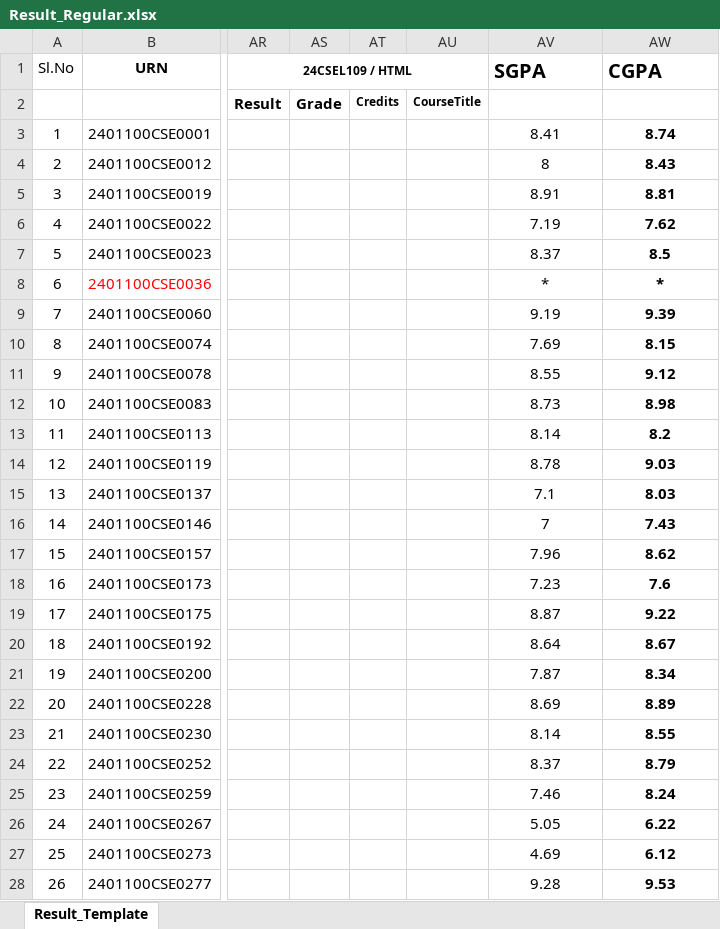
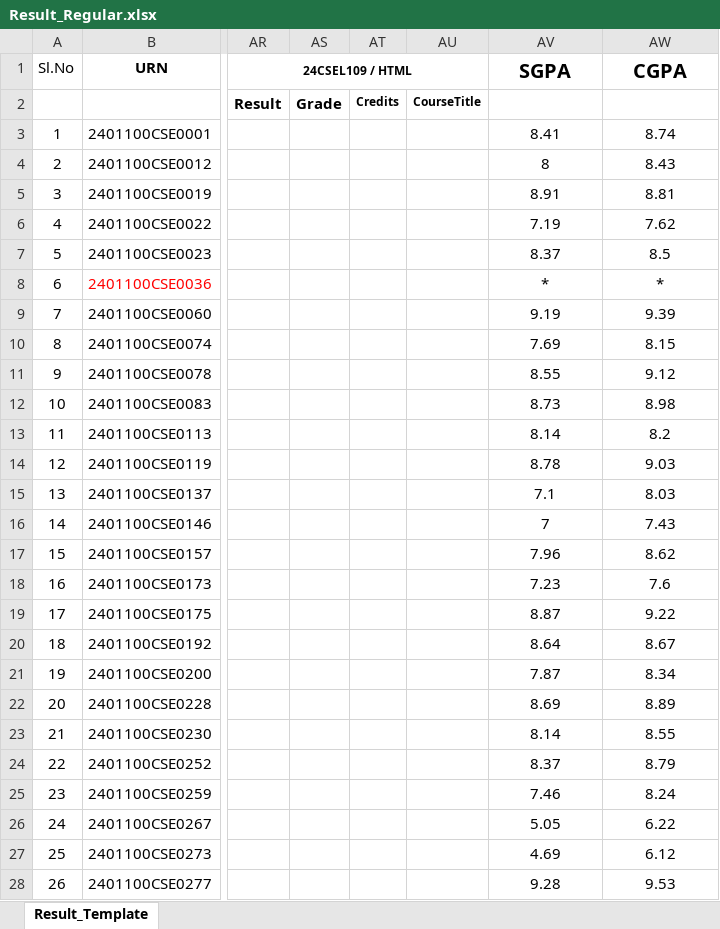
Before and after one commit to B-Rajinikanth/SUH-Results-JS, an Excel workbook: Result_Regular.xlsx, sheet Result_Template, drawn as a sheet; only a part is shown, gaps mark what is left out; values as stored, in another font and other column widths than the file's, no borders; charts and pictures not drawn; the diff covers the shown part only; the diff names each change by its address in the sheet, - before the commit and + after, or states it on an @@ line.

```diff
--- a/Result_Regular.xlsx (sheet Result_Template)
+++ b/Result_Regular.xlsx (sheet Result_Template)
-AV1:AW1 alignment: left
+AV1:AW1 alignment: center
-AW3:AW28 bold: on
+AW3:AW28 bold: off
```
Also changed, not shown: 15 added rows, cell formats and row numbers in column A elsewhere in this sheet.
